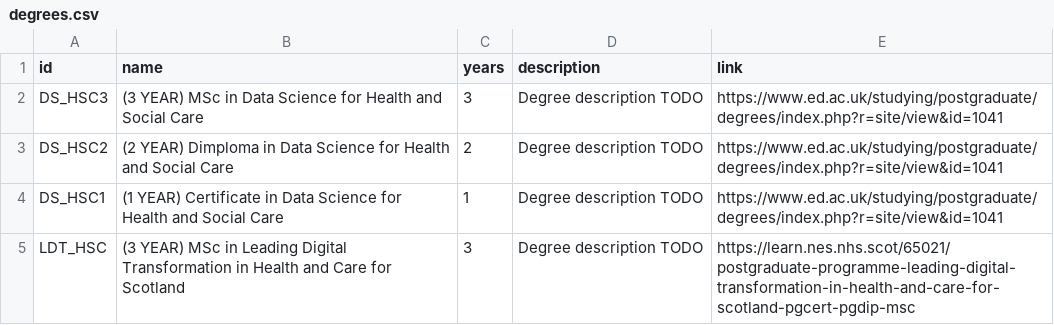
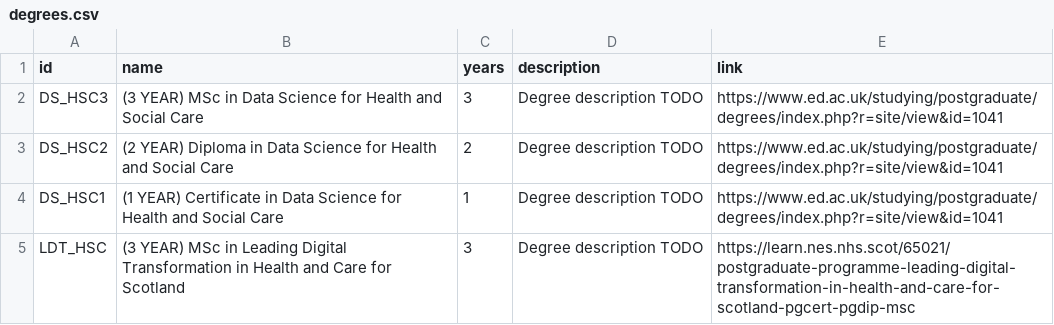
Before and after one commit to DDI-Talent/course-dashboard, a CSV file: data/degrees.csv, drawn as a sheet.

```diff
--- a/data/degrees.csv
+++ b/data/degrees.csv
@@ -2,3 +2,3 @@ id,name,years,description,link
 DS_HSC3,(3 YEAR) MSc in Data Science for Health and Social Care,3,Degree description TODO,https://www.ed.ac.uk/studying/postgraduate/degrees/index.php?r=site/view&id=1041
-DS_HSC2,(2 YEAR) Dimploma in Data Science for Health and Social Care,2,Degree description TODO,https://www.ed.ac.uk/studying/postgraduate/degrees/index.php?r=site/view&id=1041
+DS_HSC2,(2 YEAR) Diploma in Data Science for Health and Social Care,2,Degree description TODO,https://www.ed.ac.uk/studying/postgraduate/degrees/index.php?r=site/view&id=1041
 DS_HSC1,(1 YEAR) Certificate in Data Science for Health and Social Care,1,Degree description TODO,https://www.ed.ac.uk/studying/postgraduate/degrees/index.php?r=site/view&id=1041
```
Also changed, not shown: data/personas.csv.
